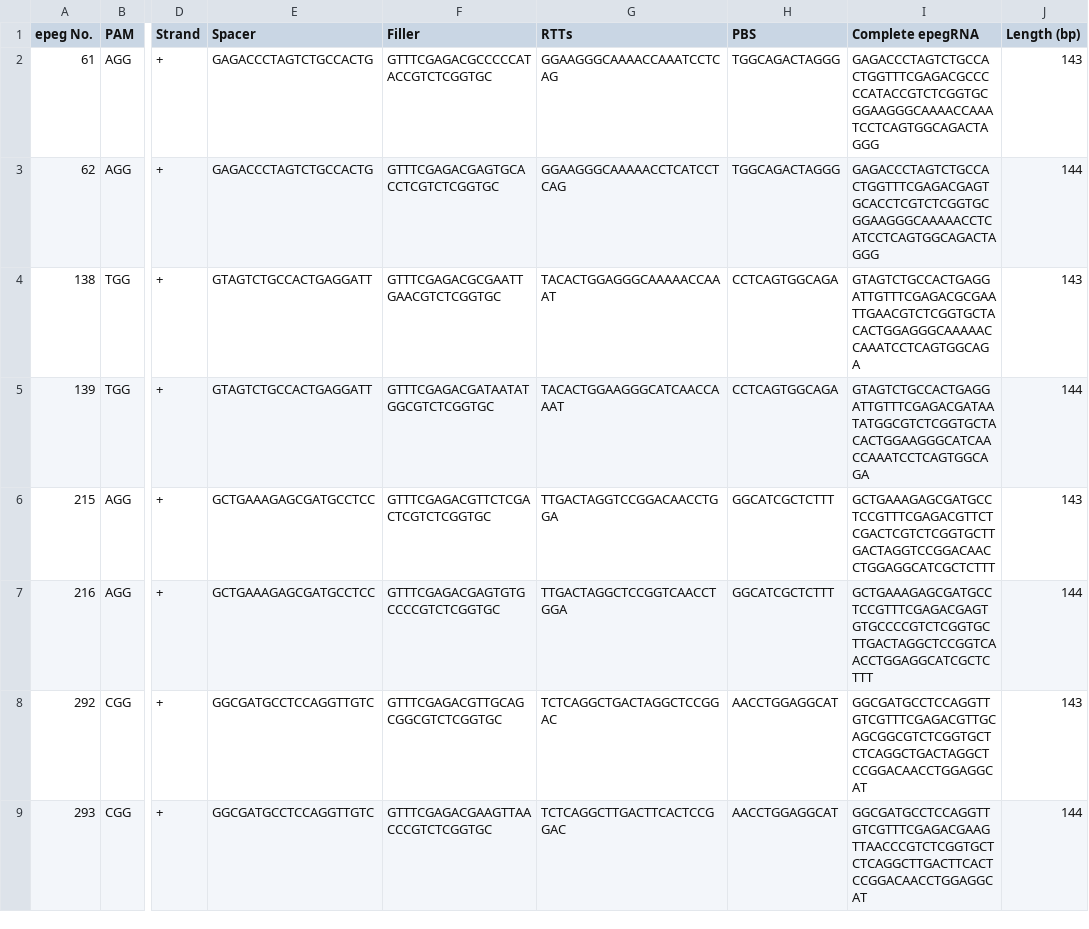
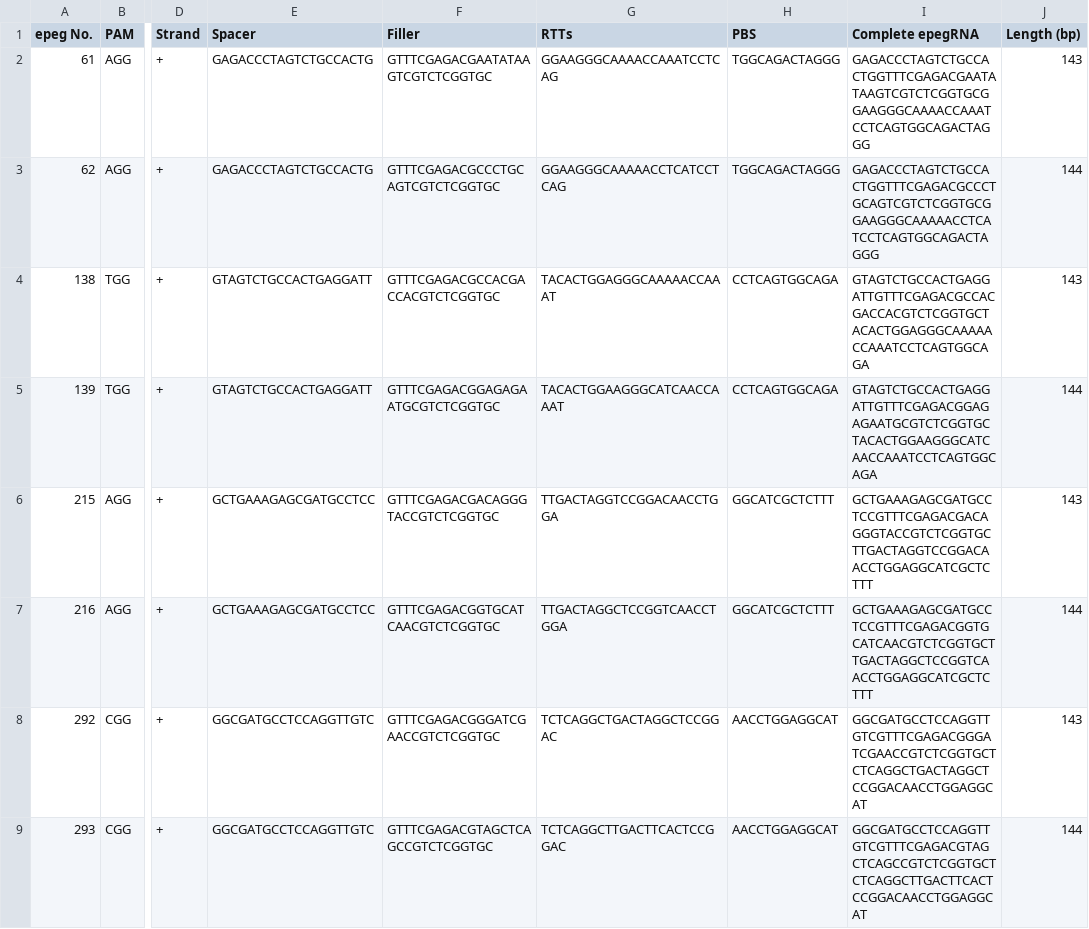
Before and after one commit to yousefjan/PRIDICT2_Lib_Fixed, a CSV file: library/only_ctl.csv, drawn as a sheet; only a part is shown, gaps mark what is left out; the diff covers the shown part only; the diff names each change by its address in the sheet, - before the commit and + after, or states it on an @@ line.

```diff
--- a/library/only_ctl.csv
+++ b/library/only_ctl.csv
-F2 (Filler): GTTTCGAGACGCCCCCATACCGTCTCGGTGC
+F2 (Filler): GTTTCGAGACGAATATAAGTCGTCTCGGTGC
-I2 (Complete epegRNA): GAGACCCTAGTCTGCCACTGGTTTCGAGACGCCCCCATACCGTCTCGGTGCGGAAGGGCAAAACCAAATCCTCAGTGGCAGACTAGGG
+I2 (Complete epegRNA): GAGACCCTAGTCTGCCACTGGTTTCGAGACGAATATAAGTCGTCTCGGTGCGGAAGGGCAAAACCAAATCCTCAGTGGCAGACTAGGG
-F3 (Filler): GTTTCGAGACGAGTGCACCTCGTCTCGGTGC
+F3 (Filler): GTTTCGAGACGCCCTGCAGTCGTCTCGGTGC
-I3 (Complete epegRNA): GAGACCCTAGTCTGCCACTGGTTTCGAGACGAGTGCACCTCGTCTCGGTGCGGAAGGGCAAAAACCTCATCCTCAGTGGCAGACTAGGG
+I3 (Complete epegRNA): GAGACCCTAGTCTGCCACTGGTTTCGAGACGCCCTGCAGTCGTCTCGGTGCGGAAGGGCAAAAACCTCATCCTCAGTGGCAGACTAGGG
-F4 (Filler): GTTTCGAGACGCGAATTGAACGTCTCGGTGC
+F4 (Filler): GTTTCGAGACGCCACGACCACGTCTCGGTGC
-I4 (Complete epegRNA): GTAGTCTGCCACTGAGGATTGTTTCGAGACGCGAATTGAACGTCTCGGTGCTACACTGGAGGGCAAAAACCAAATCCTCAGTGGCAGA
+I4 (Complete epegRNA): GTAGTCTGCCACTGAGGATTGTTTCGAGACGCCACGACCACGTCTCGGTGCTACACTGGAGGGCAAAAACCAAATCCTCAGTGGCAGA
-F5 (Filler): GTTTCGAGACGATAATATGGCGTCTCGGTGC
+F5 (Filler): GTTTCGAGACGGAGAGAATGCGTCTCGGTGC
-I5 (Complete epegRNA): GTAGTCTGCCACTGAGGATTGTTTCGAGACGATAATATGGCGTCTCGGTGCTACACTGGAAGGGCATCAACCAAATCCTCAGTGGCAGA
+I5 (Complete epegRNA): GTAGTCTGCCACTGAGGATTGTTTCGAGACGGAGAGAATGCGTCTCGGTGCTACACTGGAAGGGCATCAACCAAATCCTCAGTGGCAGA
-F6 (Filler): GTTTCGAGACGTTCTCGACTCGTCTCGGTGC
+F6 (Filler): GTTTCGAGACGACAGGGTACCGTCTCGGTGC
-I6 (Complete epegRNA): GCTGAAAGAGCGATGCCTCCGTTTCGAGACGTTCTCGACTCGTCTCGGTGCTTGACTAGGTCCGGACAACCTGGAGGCATCGCTCTTT
+I6 (Complete epegRNA): GCTGAAAGAGCGATGCCTCCGTTTCGAGACGACAGGGTACCGTCTCGGTGCTTGACTAGGTCCGGACAACCTGGAGGCATCGCTCTTT
-F7 (Filler): GTTTCGAGACGAGTGTGCCCCGTCTCGGTGC
+F7 (Filler): GTTTCGAGACGGTGCATCAACGTCTCGGTGC
-I7 (Complete epegRNA): GCTGAAAGAGCGATGCCTCCGTTTCGAGACGAGTGTGCCCCGTCTCGGTGCTTGACTAGGCTCCGGTCAACCTGGAGGCATCGCTCTTT
+I7 (Complete epegRNA): GCTGAAAGAGCGATGCCTCCGTTTCGAGACGGTGCATCAACGTCTCGGTGCTTGACTAGGCTCCGGTCAACCTGGAGGCATCGCTCTTT
-F8 (Filler): GTTTCGAGACGTTGCAGCGGCGTCTCGGTGC
+F8 (Filler): GTTTCGAGACGGGATCGAACCGTCTCGGTGC
-I8 (Complete epegRNA): GGCGATGCCTCCAGGTTGTCGTTTCGAGACGTTGCAGCGGCGTCTCGGTGCTCTCAGGCTGACTAGGCTCCGGACAACCTGGAGGCAT
+I8 (Complete epegRNA): GGCGATGCCTCCAGGTTGTCGTTTCGAGACGGGATCGAACCGTCTCGGTGCTCTCAGGCTGACTAGGCTCCGGACAACCTGGAGGCAT
-F9 (Filler): GTTTCGAGACGAAGTTAACCCGTCTCGGTGC
+F9 (Filler): GTTTCGAGACGTAGCTCAGCCGTCTCGGTGC
-I9 (Complete epegRNA): GGCGATGCCTCCAGGTTGTCGTTTCGAGACGAAGTTAACCCGTCTCGGTGCTCTCAGGCTTGACTTCACTCCGGACAACCTGGAGGCAT
+I9 (Complete epegRNA): GGCGATGCCTCCAGGTTGTCGTTTCGAGACGTAGCTCAGCCGTCTCGGTGCTCTCAGGCTTGACTTCACTCCGGACAACCTGGAGGCAT
```
Also changed, not shown: 88 edited cells elsewhere in this file, 5 other files.
